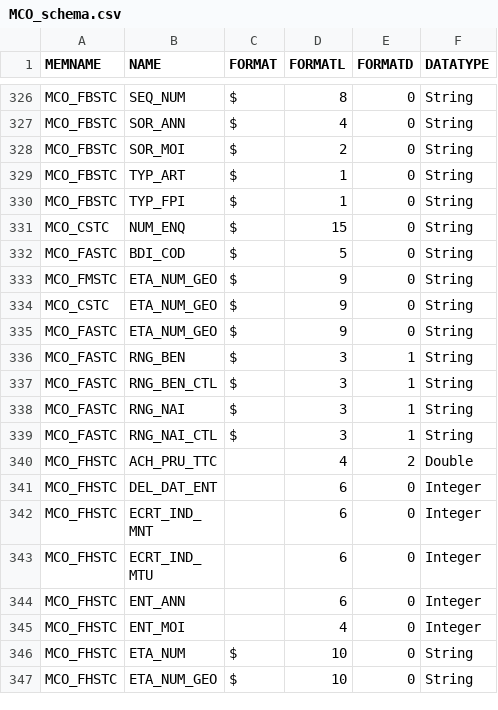
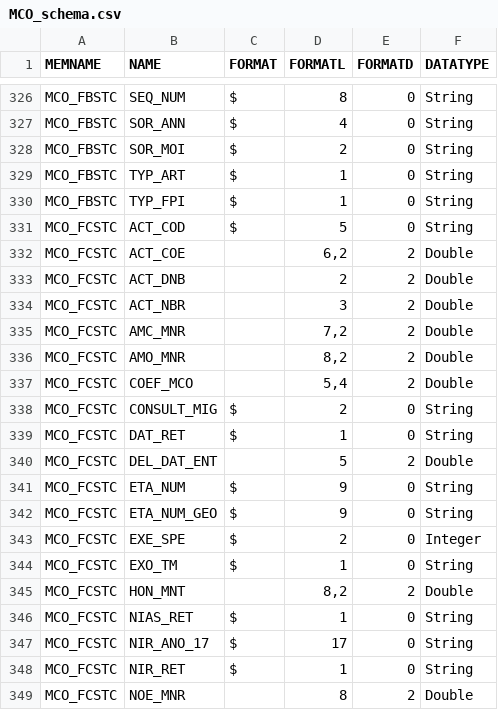
Before and after one commit to X-DataInitiative/SCALPEL-Flattening, a CSV file: src/main/resources/schema/drees_echantillon/MCO_schema.csv, drawn as a sheet; only a part is shown, gaps mark what is left out; the shorter side is filled out with more unchanged rows; the diff covers the shown part only.

Commit message:
adding new schemas for table mco_fcstc and ssr_fcstc (tables honoraires du pmsi consultation externe)

```diff
--- a/src/main/resources/schema/drees_echantillon/MCO_schema.csv
+++ b/src/main/resources/schema/drees_echantillon/MCO_schema.csv
@@ -330 +330,20 @@ MCO_FBSTC;TYP_ART;$;1;0;String
 MCO_FBSTC;TYP_FPI;$;1;0;String
+MCO_FCSTC;ACT_COD;$;5;0;String
+MCO_FCSTC;ACT_COE;;6,2;2;Double
+MCO_FCSTC;ACT_DNB;;2;2;Double
+MCO_FCSTC;ACT_NBR;;3;2;Double
+MCO_FCSTC;AMC_MNR;;7,2;2;Double
+MCO_FCSTC;AMO_MNR;;8,2;2;Double
+MCO_FCSTC;COEF_MCO;;5,4;2;Double
+MCO_FCSTC;CONSULT_MIG;$;2;0;String
+MCO_FCSTC;DAT_RET;$;1;0;String
+MCO_FCSTC;DEL_DAT_ENT;;5;2;Double
+MCO_FCSTC;ETA_NUM;$;9;0;String
+MCO_FCSTC;ETA_NUM_GEO;$;9;0;String
+MCO_FCSTC;EXE_SPE;$;2;0;Integer
+MCO_FCSTC;EXO_TM;$;1;0;String
+MCO_FCSTC;HON_MNT;;8,2;2;Double
+MCO_FCSTC;NIAS_RET;$;1;0;String
+MCO_FCSTC;NIR_ANO_17;$;17;0;String
+MCO_FCSTC;NIR_RET;$;1;0;String
+MCO_FCSTC;NOE_MNR;;8;2;Double
```
Also changed, not shown: 13 added rows and 1 edited cell elsewhere in this file, src/main/resources/schema/drees_echantillon/SSR_schema.csv, 1 other file.
